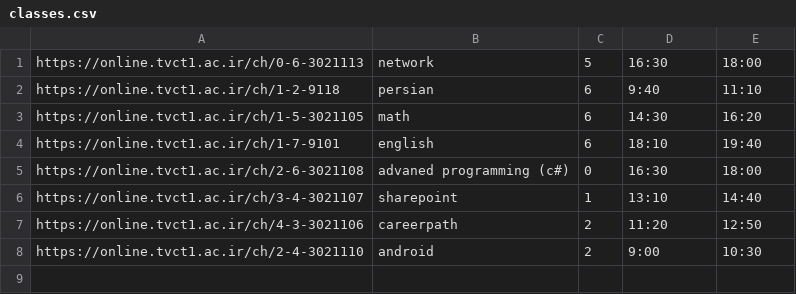
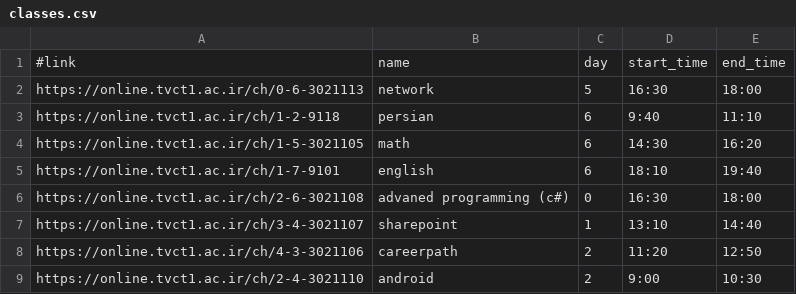
Before and after one commit to parsariyahi/class_opener, a CSV file: classes.csv, drawn as a sheet.

```diff
--- a/classes.csv
+++ b/classes.csv
@@ -1 +1,2 @@
+#link,name,day,start_time,end_time
 https://online.tvct1.ac.ir/ch/0-6-3021113,network,5,16:30,18:00
```
Also changed, not shown: 1 other file.
